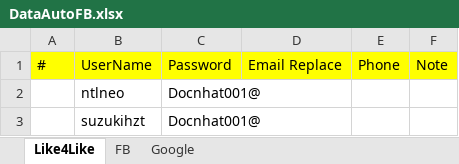
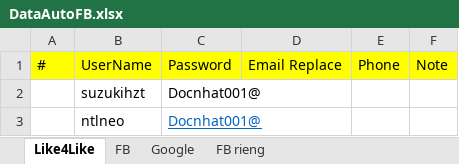
Before and after one commit to Ntlneo/CoreAutomationTest, an Excel workbook: TestAuto/DataTest/DataAutoFB.xlsx, sheet Like4Like, drawn as a sheet; values as stored, in another font and other column widths than the file's, no borders; addresses are those after the commit; the diff names each change by its address in the sheet, - before the commit and + after, or states it on an @@ line.

```diff
--- a/TestAuto/DataTest/DataAutoFB.xlsx (sheet Like4Like)
+++ b/TestAuto/DataTest/DataAutoFB.xlsx (sheet Like4Like)
+sheet tab: FB rieng
@@ row 3 moved to row 2: suzukihzt @@
@@ C3 underline: off → on, text colour: black → #0563C1 @@
```
Also changed, not shown: sheet FB.
